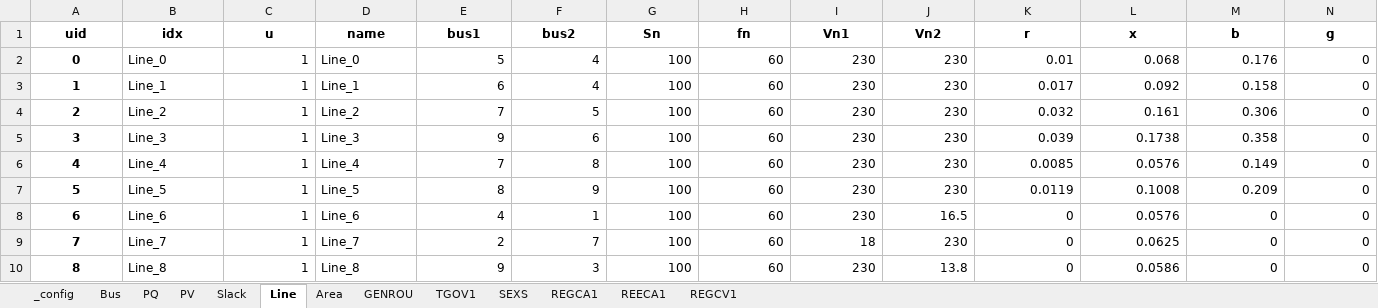
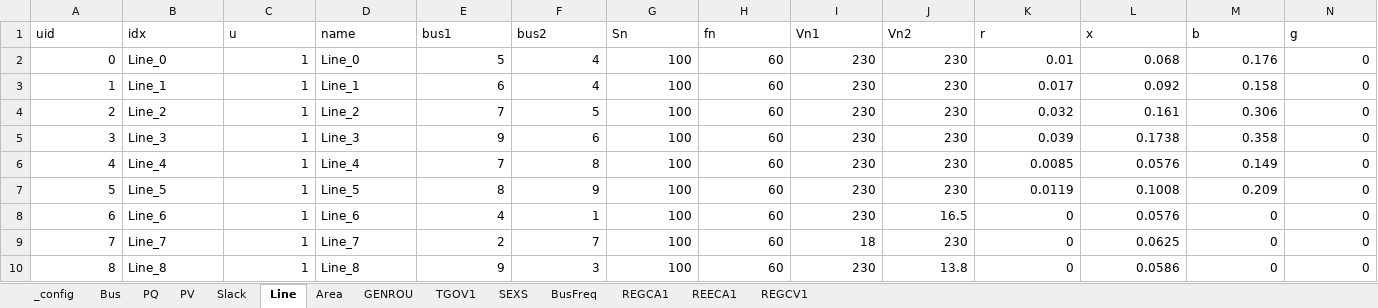
Before and after one commit to bram-exe/Virtual-Inertia, an Excel workbook: 9bus_sim.xlsx, sheet Line, drawn as a sheet; only a part is shown; values as stored, in another font and other column widths than the file's, no borders; the diff covers the shown part only; the diff names each change by its address in the sheet, - before the commit and + after, or states it on an @@ line.

```diff
--- a/9bus_sim.xlsx (sheet Line)
+++ b/9bus_sim.xlsx (sheet Line)
+sheet tab: BusFreq
@@ A1:N1 bold: on → off, alignment: center → left @@
@@ A2:A10 bold: on → off, alignment: center → right @@
```
Also changed, not shown: cell formats elsewhere in this sheet, sheet REECA1, sheet GENROU, sheet REGCV1, sheet REGCA1, sheet Slack, sheet PV, 6 more sheets, Jasmine_work/Jasmine_wscc9_dyn.xlsx, Jasmine_wscc9_dyn.xlsx, 7 other files.
